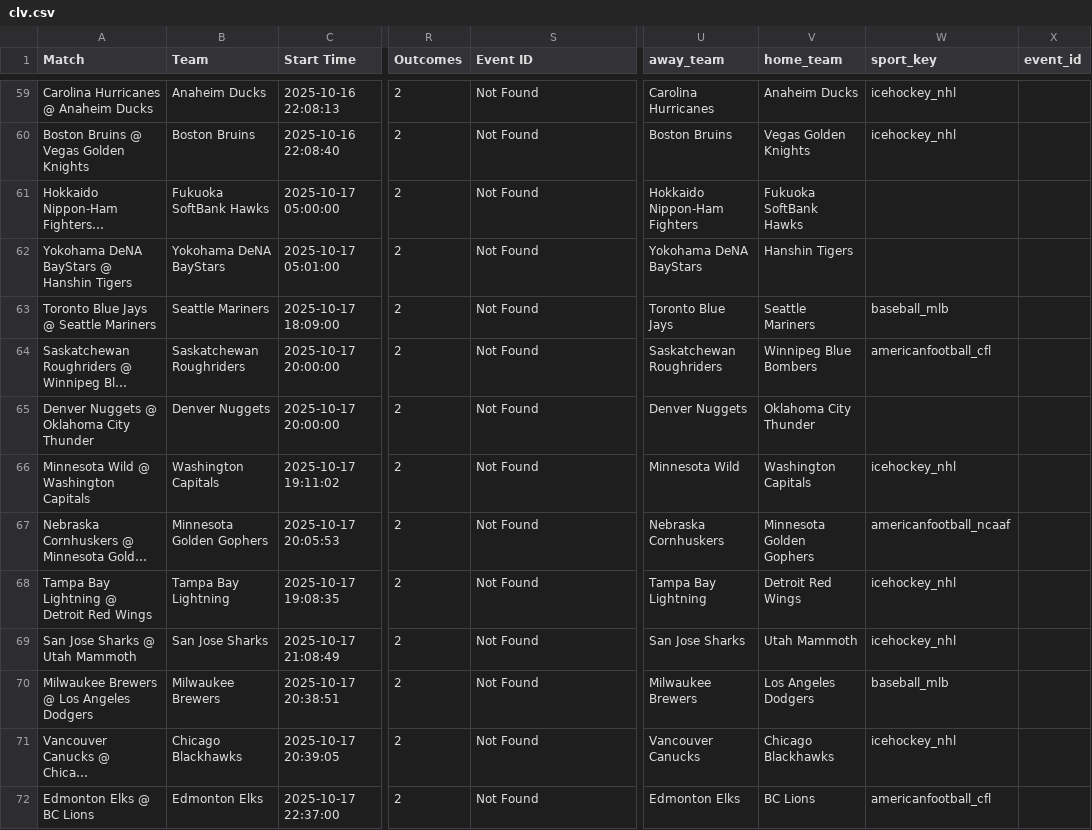
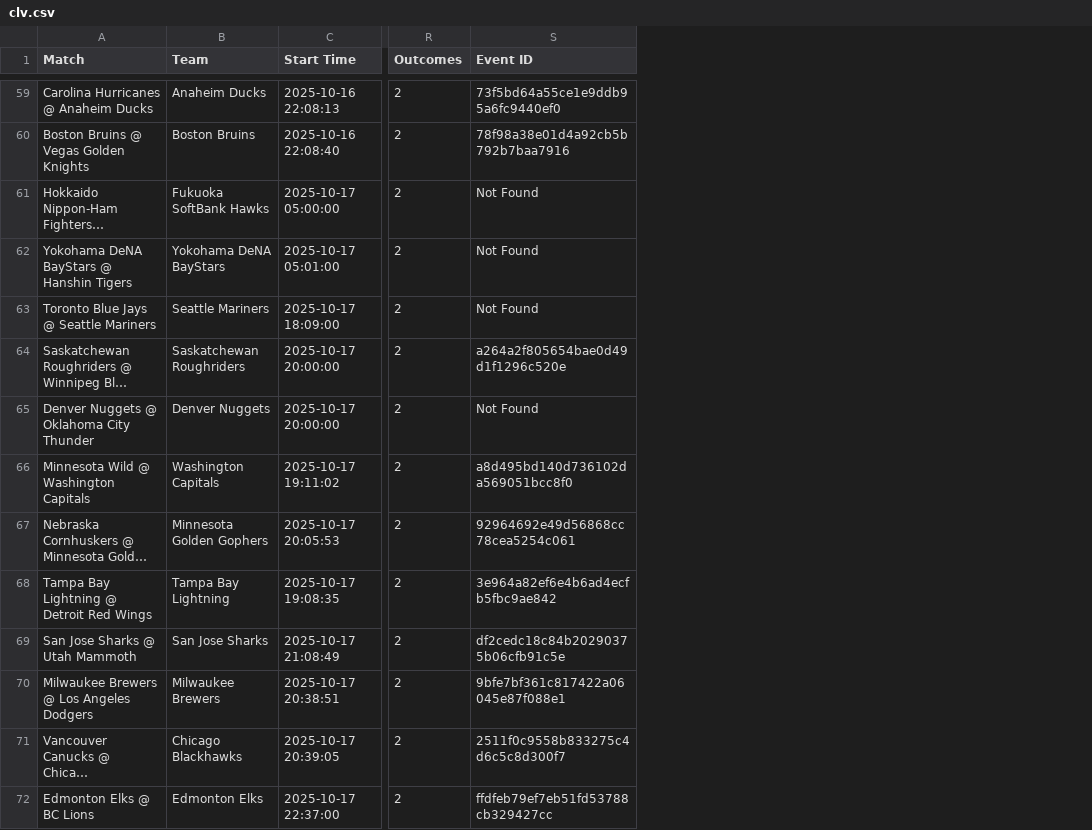
Before and after one commit to aqsmith02/paper-betting-tracker, a CSV file: codebase/data/clv.csv, drawn as a sheet; only a part is shown, gaps mark what is left out; long unchanged cells end in …; the diff covers the shown part only; the diff names each change by its address in the sheet, - before the commit and + after, or states it on an @@ line.

Commit message:
add event id to data

```diff
--- a/codebase/data/clv.csv
+++ b/codebase/data/clv.csv
-column U (away_team), rows 59-72: Carolina Hurricanes | Boston Bruins | Hokkaido Nippon-Ham Fighters | Yokohama DeNA BayStars | Toronto Blue Jays | Saskatchewan Roughriders | Denver Nuggets | Minnesota Wild | Nebraska Cornhuskers | Tampa Bay Lightning | San Jose Sharks | Milwaukee Brewers | Vancouver Canucks | Edmonton Elks
-column V (home_team), rows 59-72: Anaheim Ducks | Vegas Golden Knights | Fukuoka SoftBank Hawks | Hanshin Tigers | Seattle Mariners | Winnipeg Blue Bombers | Oklahoma City Thunder | Washington Capitals | Minnesota Golden Gophers | Detroit Red Wings | Utah Mammoth | Los Angeles Dodgers | Chicago Blackhawks | BC Lions
-column W (sport_key), rows 59-72: icehockey_nhl | icehockey_nhl |  |  | baseball_mlb | americanfootball_cfl |  | icehockey_nhl | americanfootball_ncaaf | icehockey_nhl | icehockey_nhl | baseball_mlb | icehockey_nhl | americanfootball_cfl
-column X (event_id), empty
-S59 (Event ID): Not Found
+S59 (Event ID): 73f5bd64a55ce1e9ddb95a6fc9440ef0
-S60 (Event ID): Not Found
+S60 (Event ID): 78f98a38e01d4a92cb5b792b7baa7916
-S64 (Event ID): Not Found
+S64 (Event ID): a264a2f805654bae0d49d1f1296c520e
-S66 (Event ID): Not Found
+S66 (Event ID): a8d495bd140d736102da569051bcc8f0
-S67 (Event ID): Not Found
+S67 (Event ID): 92964692e49d56868cc78cea5254c061
-S68 (Event ID): Not Found
+S68 (Event ID): 3e964a82ef6e4b6ad4ecfb5fbc9ae842
-S69 (Event ID): Not Found
+S69 (Event ID): df2cedc18c84b20290375b06cfb91c5e
-S70 (Event ID): Not Found
+S70 (Event ID): 9bfe7bf361c817422a06045e87f088e1
-S71 (Event ID): Not Found
+S71 (Event ID): 2511f0c9558b833275c4d6c5c8d300f7
-S72 (Event ID): Not Found
+S72 (Event ID): ffdfeb79ef7eb51fd53788cb329427cc
```
Also changed, not shown: 144 edited cells elsewhere in this file, codebase/data/master_avg_full.csv, codebase/data/master_mod_zscore_full.csv, 11 other files.
